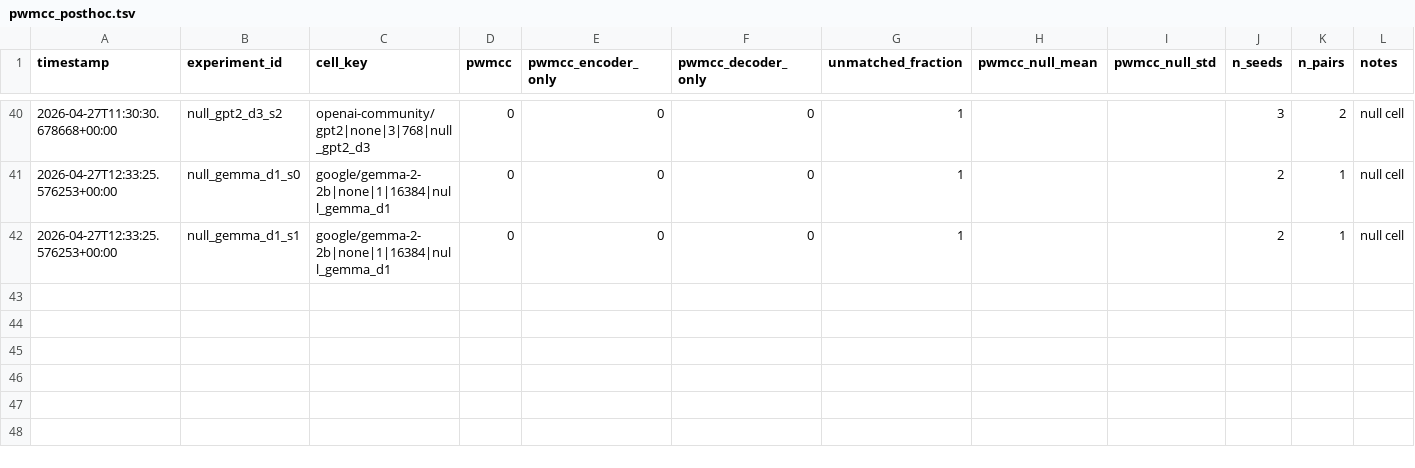
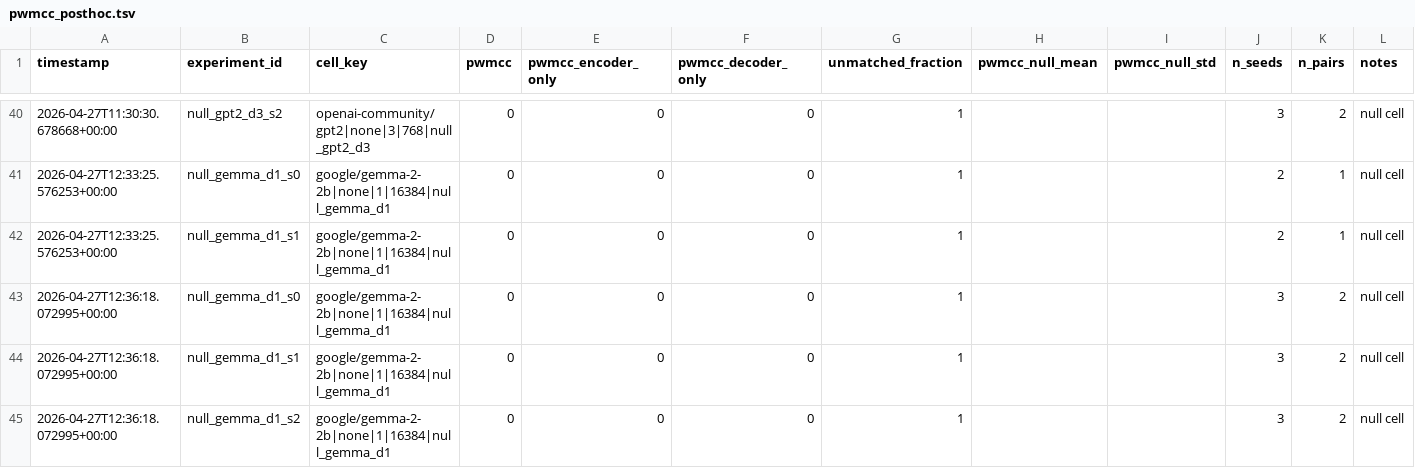
Before and after one commit to aragorn-w/sae-recursive-depth, a TSV file: experiments/pwmcc_posthoc.tsv, drawn as a sheet; only a part is shown, gaps mark what is left out.

Commit message:
[SAE-LOOP] null_gemma_d1_s2 complete VE=0.00424808 PW-MCC=NA

```diff
--- a/experiments/pwmcc_posthoc.tsv
+++ b/experiments/pwmcc_posthoc.tsv
@@ -42 +42,4 @@ timestamp	experiment_id	cell_key	pwmcc	pwmcc_encoder_only	pwmcc_decoder_only	unm
 2026-04-27T12:33:25.576253+00:00	null_gemma_d1_s1	google/gemma-2-2b|none|1|16384|null_gemma_d1	0	0	0	1			2	1	null cell
+2026-04-27T12:36:18.072995+00:00	null_gemma_d1_s0	google/gemma-2-2b|none|1|16384|null_gemma_d1	0	0	0	1			3	2	null cell
+2026-04-27T12:36:18.072995+00:00	null_gemma_d1_s1	google/gemma-2-2b|none|1|16384|null_gemma_d1	0	0	0	1			3	2	null cell
+2026-04-27T12:36:18.072995+00:00	null_gemma_d1_s2	google/gemma-2-2b|none|1|16384|null_gemma_d1	0	0	0	1			3	2	null cell
```
Also changed, not shown: experiments/results.tsv, 2 other files.
